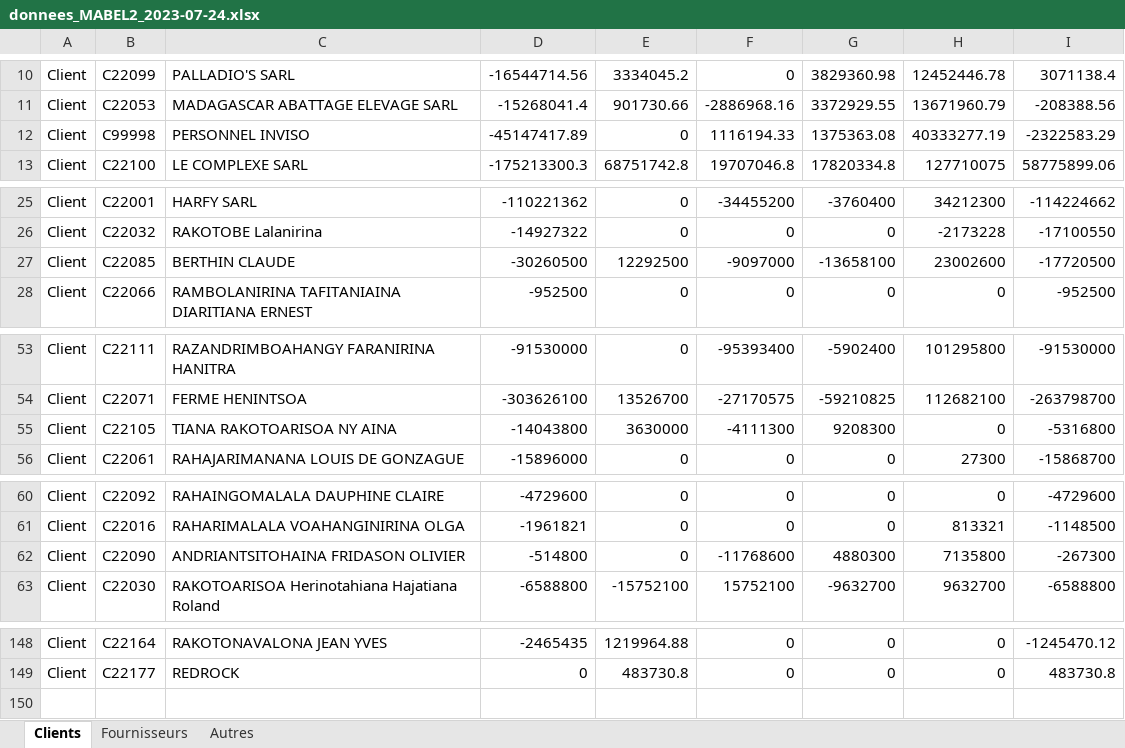
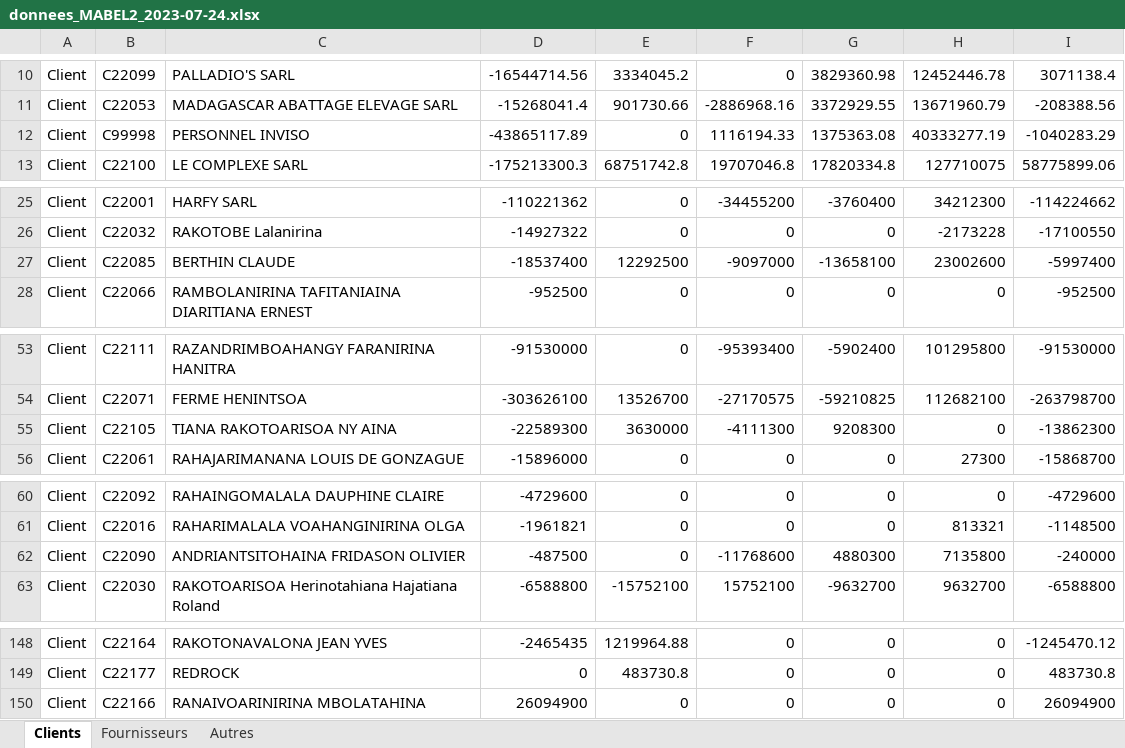
Before and after one commit to Group-ITDevSuccess/Minuteur_Async, an Excel workbook: data/donnees_MABEL2_2023-07-24.xlsx, sheet Clients, drawn as a sheet; only a part is shown, gaps mark what is left out; values as stored, in another font and other column widths than the file's, no borders; the diff covers the shown part only; the diff names each change by its address in the sheet, - before the commit and + after, or states it on an @@ line.

```diff
--- a/data/donnees_MABEL2_2023-07-24.xlsx (sheet Clients)
+++ b/data/donnees_MABEL2_2023-07-24.xlsx (sheet Clients)
-D12: -45147417.89
+D12: -43865117.89
-I12: -2322583.29
+I12: -1040283.29
-D27: -30260500
+D27: -18537400
-I27: -17720500
+I27: -5997400
-D55: -14043800
+D55: -22589300
-I55: -5316800
+I55: -13862300
-D62: -514800
+D62: -487500
-I62: -267300
+I62: -240000
+row 150: Client | C22166 | RANAIVOARINIRINA MBOLATAHINA | 26094900 | 0 | 0 | 0 | 0 | 26094900
```
Also changed, not shown: 4 edited cells elsewhere in this sheet, sheet Fournisseurs, data/donnees_AGRICORP_2023-07-24.xlsx, data/donnees_FLY TECHNOLOGIES_2023-07-24.xlsx, 25 other files.
